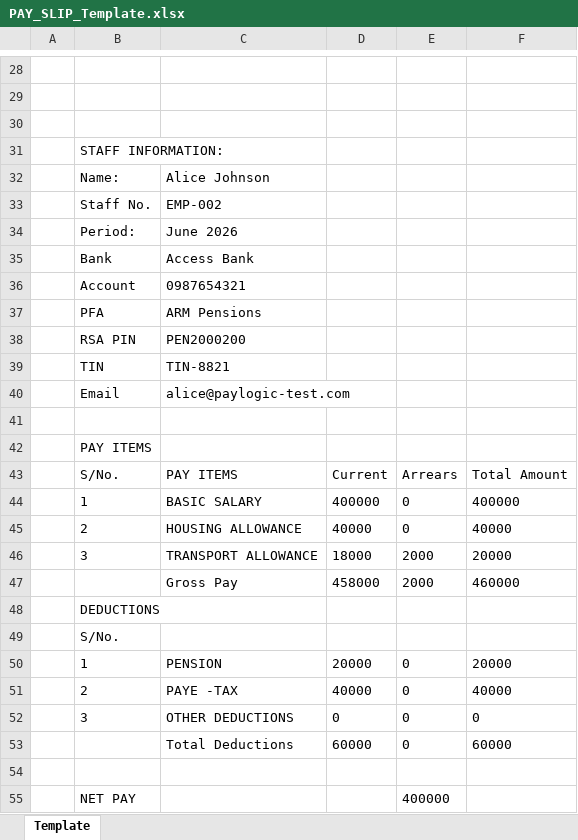
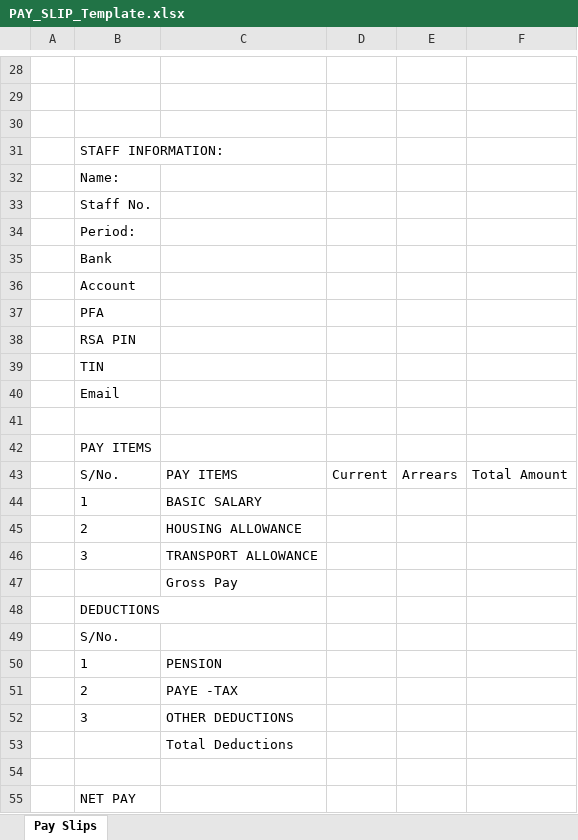
Before and after one commit to Benny506/pay-logic, an Excel workbook: public/PAY_SLIP_Template.xlsx, sheet Pay Slips, drawn as a sheet; only a part is shown, gaps mark what is left out; values as stored, in another font and other column widths than the file's, no borders; removed rows and columns are numbered as before the commit, all else as after; the diff covers the shown part only; the diff names each change by its address in the sheet, - before the commit and + after, or states it on an @@ line.

```diff
--- a/public/PAY_SLIP_Template.xlsx (sheet Pay Slips)
+++ b/public/PAY_SLIP_Template.xlsx (sheet Pay Slips)
-sheet tab: Template
+sheet tab: Pay Slips
-C32: Alice Johnson
+C32: (empty)
-C33: EMP-002
+C33: (empty)
-C34: June 2026
+C34: (empty)
-C35: Access Bank
+C35: (empty)
-C36: 0987654321
+C36: (empty)
-C37: ARM Pensions
+C37: (empty)
-C38: PEN2000200
+C38: (empty)
-C39: TIN-8821
+C39: (empty)
-C40: alice@paylogic-test.com
+C40: (empty)
-row 44:  | 1 | BASIC SALARY | 400000 | 0 | 400000
-row 45:  | 2 | HOUSING ALLOWANCE | 40000 | 0 | 40000
-row 46:  | 3 | TRANSPORT ALLOWANCE | 18000 | 2000 | 20000
-row 47:  |  | Gross Pay | 458000 | 2000 | 460000
+row 44:  | 1 | BASIC SALARY
+row 45:  | 2 | HOUSING ALLOWANCE
+row 46:  | 3 | TRANSPORT ALLOWANCE
+row 47:  |  | Gross Pay
-row 50:  | 1 | PENSION | 20000 | 0 | 20000
-row 51:  | 2 | PAYE -TAX | 40000 | 0 | 40000
-row 52:  | 3 | OTHER DEDUCTIONS | 0 | 0 | 0
-row 53:  |  | Total Deductions | 60000 | 0 | 60000
+row 50:  | 1 | PENSION
+row 51:  | 2 | PAYE -TAX
+row 52:  | 3 | OTHER DEDUCTIONS
+row 53:  |  | Total Deductions
-E55: 400000
+E55: (empty)
```
Also changed, not shown: 8 added rows, 8 removed rows and 10 edited cells elsewhere in this sheet, 1 other file.
